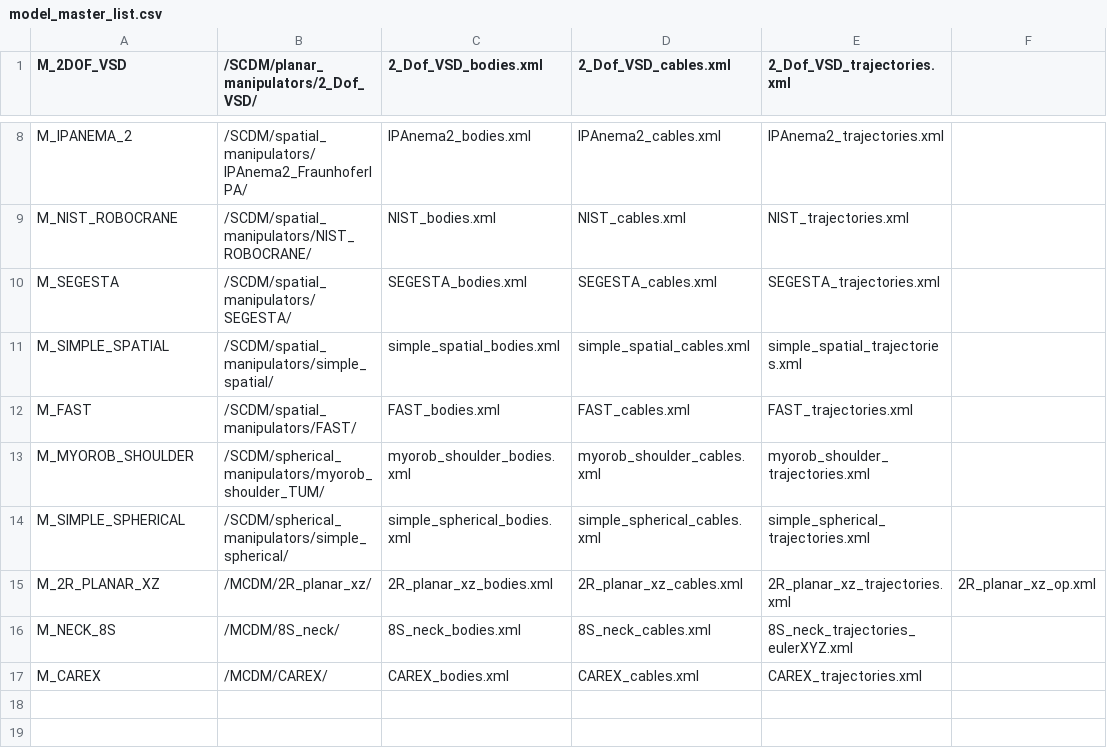
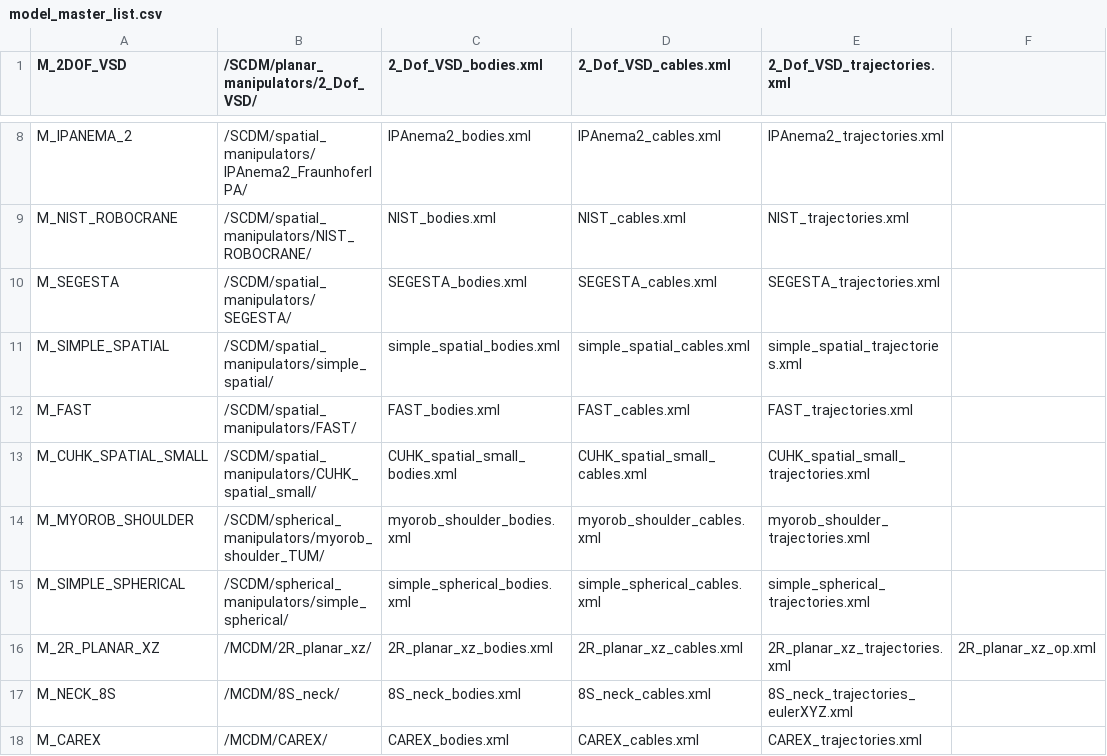
Before and after one commit to darwinlau/CASPR, a CSV file: data/config/models/model_master_list.csv, drawn as a sheet; only a part is shown, gaps mark what is left out; the diff names each change by its address in the sheet, - before the commit and + after, or states it on an @@ line.

```diff
--- a/data/config/models/model_master_list.csv
+++ b/data/config/models/model_master_list.csv
+row 13: M_CUHK_SPATIAL_SMALL | /SCDM/spatial_manipulators/CUHK_spatial_small/ | CUHK_spatial_small_bodies.xml | CUHK_spatial_small_cables.xml | CUHK_spatial_small_trajectories.xml
```
Also changed, not shown: 9 other files.
